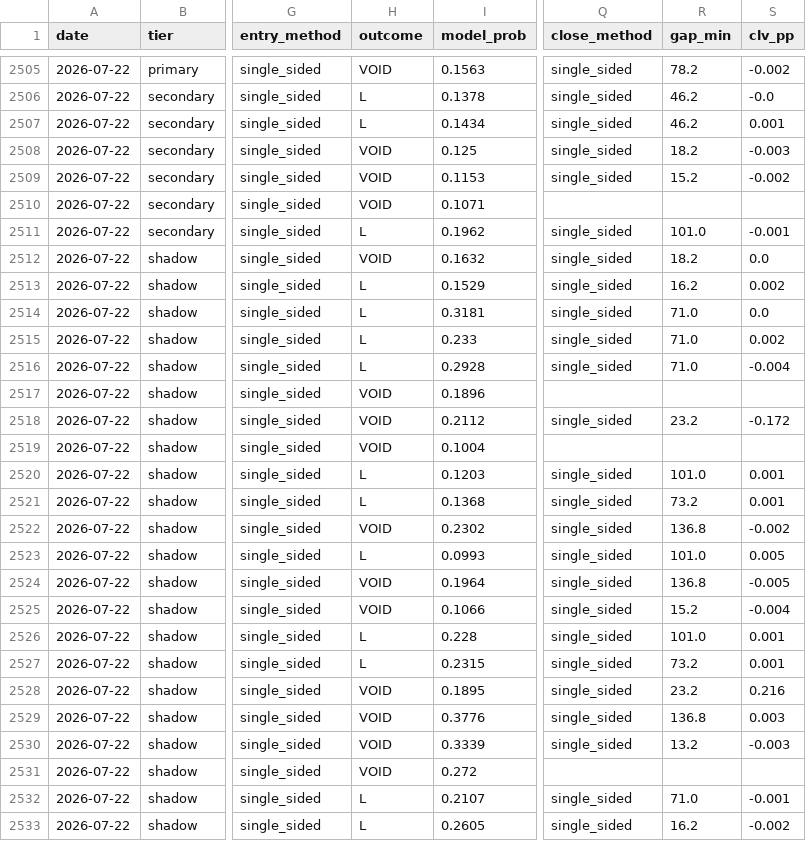
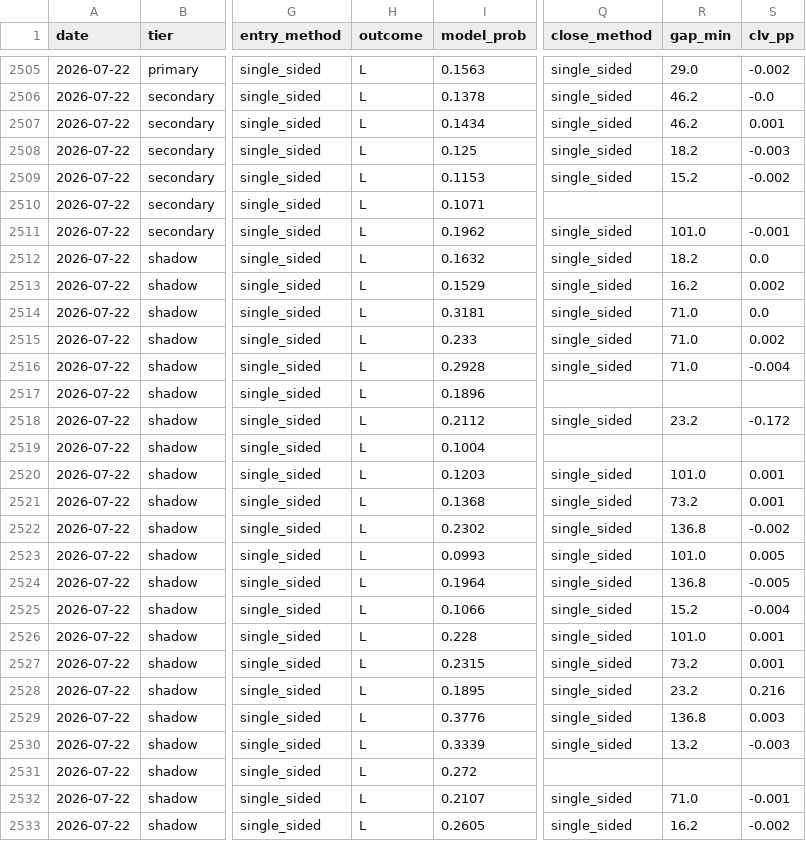
Before and after one commit to mtampellini/MLB-Home-Runs, a CSV file: backend/data/processed/clv_recovered.csv, drawn as a sheet; only a part is shown, gaps mark what is left out; the diff covers the shown part only; the diff names each change by its address in the sheet, - before the commit and + after, or states it on an @@ line.

```diff
--- a/backend/data/processed/clv_recovered.csv
+++ b/backend/data/processed/clv_recovered.csv
-H2505 (outcome): VOID
+H2505 (outcome): L
-R2505 (gap_min): 78.2
+R2505 (gap_min): 29.0
-H2508:H2510 (outcome): VOID
+H2508:H2510 (outcome): L
-H2512 (outcome): VOID
+H2512 (outcome): L
-H2517:H2519 (outcome): VOID
+H2517:H2519 (outcome): L
-H2522 (outcome): VOID
+H2522 (outcome): L
-H2524:H2525 (outcome): VOID
+H2524:H2525 (outcome): L
-H2528:H2531 (outcome): VOID
+H2528:H2531 (outcome): L
```
Also changed, not shown: 19 edited cells elsewhere in this file, 2 other files.
